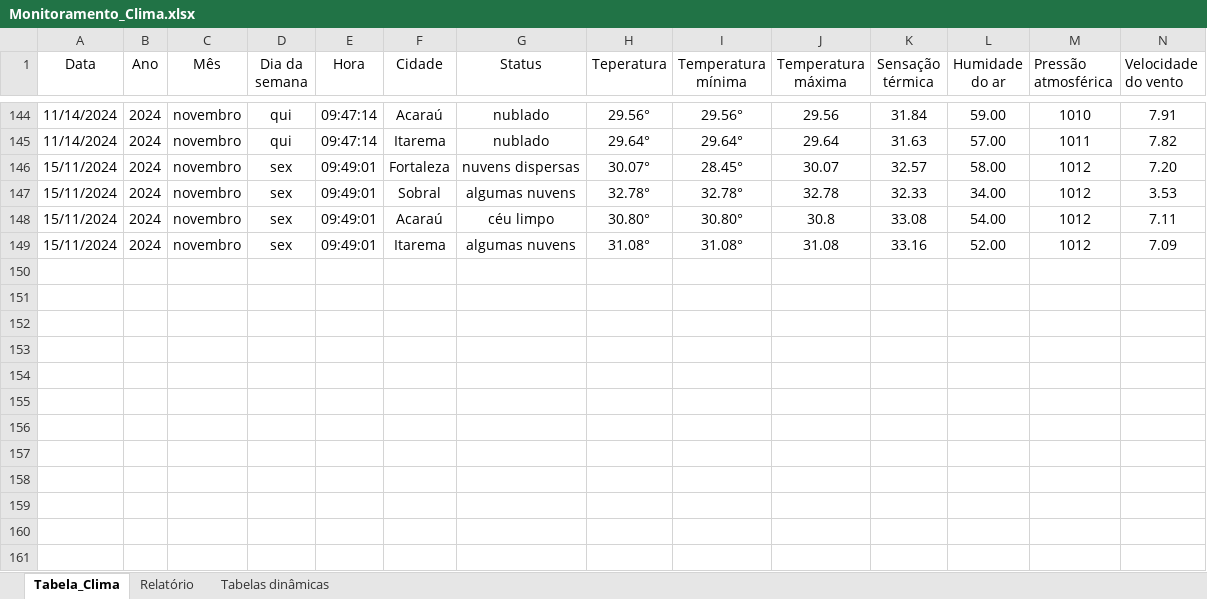
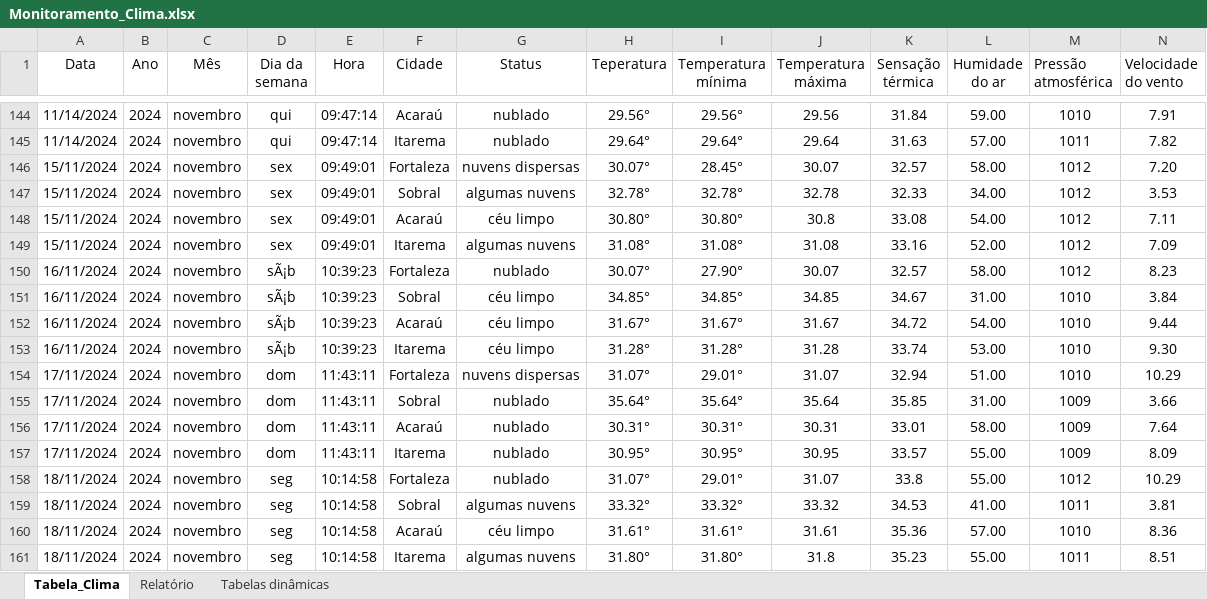
Before and after one commit to gabriel-x303/Data_Science_Project, an Excel workbook: Monitoramento_Clima.xlsx, sheet Tabela_Clima, drawn as a sheet; only a part is shown, gaps mark what is left out; values as stored, in another font and other column widths than the file's, no borders; table styles not drawn; the diff names each change by its address in the sheet, - before the commit and + after, or states it on an @@ line.

Commit message:
Atualização semanal 18/11/24

```diff
--- a/Monitoramento_Clima.xlsx (sheet Tabela_Clima)
+++ b/Monitoramento_Clima.xlsx (sheet Tabela_Clima)
+row 150: 16/11/2024 | 2024 | novembro | sÃ¡b | 10:39:23 | Fortaleza | nublado | 30.07° | 27.90° | 30.07 | 32.57 | 58.00 | 1012 | 8.23
+row 151: 16/11/2024 | 2024 | novembro | sÃ¡b | 10:39:23 | Sobral | céu limpo | 34.85° | 34.85° | 34.85 | 34.67 | 31.00 | 1010 | 3.84
+row 152: 16/11/2024 | 2024 | novembro | sÃ¡b | 10:39:23 | Acaraú | céu limpo | 31.67° | 31.67° | 31.67 | 34.72 | 54.00 | 1010 | 9.44
+row 153: 16/11/2024 | 2024 | novembro | sÃ¡b | 10:39:23 | Itarema | céu limpo | 31.28° | 31.28° | 31.28 | 33.74 | 53.00 | 1010 | 9.30
+row 154: 17/11/2024 | 2024 | novembro | dom | 11:43:11 | Fortaleza | nuvens dispersas | 31.07° | 29.01° | 31.07 | 32.94 | 51.00 | 1010 | 10.29
+row 155: 17/11/2024 | 2024 | novembro | dom | 11:43:11 | Sobral | nublado | 35.64° | 35.64° | 35.64 | 35.85 | 31.00 | 1009 | 3.66
+row 156: 17/11/2024 | 2024 | novembro | dom | 11:43:11 | Acaraú | nublado | 30.31° | 30.31° | 30.31 | 33.01 | 58.00 | 1009 | 7.64
+row 157: 17/11/2024 | 2024 | novembro | dom | 11:43:11 | Itarema | nublado | 30.95° | 30.95° | 30.95 | 33.57 | 55.00 | 1009 | 8.09
+row 158: 18/11/2024 | 2024 | novembro | seg | 10:14:58 | Fortaleza | nublado | 31.07° | 29.01° | 31.07 | 33.8 | 55.00 | 1012 | 10.29
+row 159: 18/11/2024 | 2024 | novembro | seg | 10:14:58 | Sobral | algumas nuvens | 33.32° | 33.32° | 33.32 | 34.53 | 41.00 | 1011 | 3.81
+row 160: 18/11/2024 | 2024 | novembro | seg | 10:14:58 | Acaraú | céu limpo | 31.61° | 31.61° | 31.61 | 35.36 | 57.00 | 1010 | 8.36
+row 161: 18/11/2024 | 2024 | novembro | seg | 10:14:58 | Itarema | algumas nuvens | 31.80° | 31.80° | 31.8 | 35.23 | 55.00 | 1011 | 8.51
```
Also changed, not shown: sheet Tabelas dinâmicas, charts or pictures, Teste.xlsx, 2 other files.
